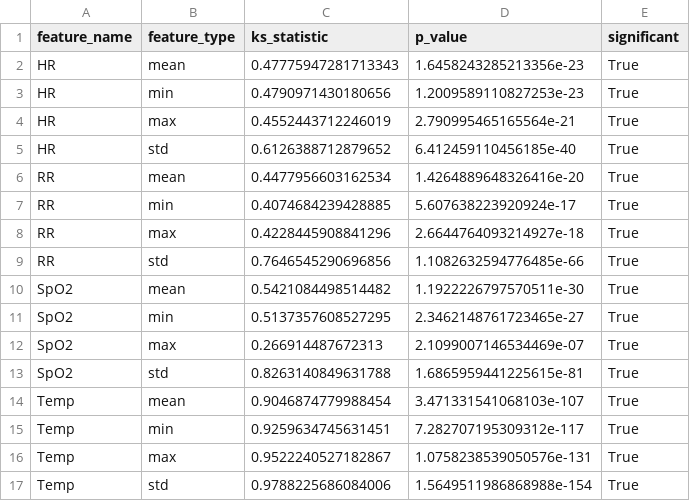
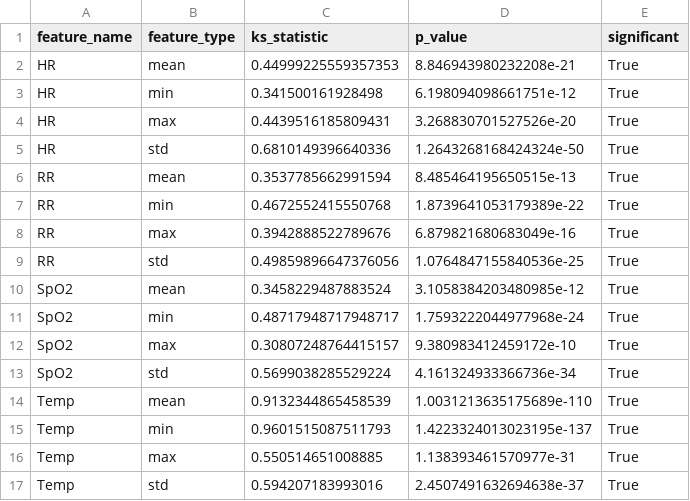
Before and after one commit to omergot/EHR_Translator, a CSV file: poc_translator/evaluation/ks_by_feature.csv, drawn as a sheet; only a part is shown; the diff covers the shown part only.

```diff
--- a/poc_translator/evaluation/ks_by_feature.csv
+++ b/poc_translator/evaluation/ks_by_feature.csv
@@ -1,17 +1,17 @@
 feature_name,feature_type,ks_statistic,p_value,significant
-HR,mean,0.47775947281713343,1.6458243285213356e-23,True
-HR,min,0.4790971430180656,1.2009589110827253e-23,True
-HR,max,0.4552443712246019,2.790995465165564e-21,True
-HR,std,0.6126388712879652,6.412459110456185e-40,True
-RR,mean,0.4477956603162534,1.4264889648326416e-20,True
-RR,min,0.4074684239428885,5.607638223920924e-17,True
-RR,max,0.4228445908841296,2.6644764093214927e-18,True
-RR,std,0.7646545290696856,1.1082632594776485e-66,True
-SpO2,mean,0.5421084498514482,1.1922226797570511e-30,True
-SpO2,min,0.5137357608527295,2.3462148761723465e-27,True
-SpO2,max,0.266914487672313,2.1099007146534469e-07,True
-SpO2,std,0.8263140849631788,1.6865959441225615e-81,True
-Temp,mean,0.9046874779988454,3.471331541068103e-107,True
-Temp,min,0.9259634745631451,7.282707195309312e-117,True
-Temp,max,0.9522240527182867,1.0758238539050576e-131,True
-Temp,std,0.9788225686084006,1.5649511986868988e-154,True
+HR,mean,0.44999225559357353,8.846943980232208e-21,True
+HR,min,0.341500161928498,6.198094098661751e-12,True
+HR,max,0.4439516185809431,3.268830701527526e-20,True
+HR,std,0.6810149396640336,1.2643268168424324e-50,True
+RR,mean,0.3537785662991594,8.485464195650515e-13,True
+RR,min,0.4672552415550768,1.8739641053179389e-22,True
+RR,max,0.3942888522789676,6.879821680683049e-16,True
+RR,std,0.49859896647376056,1.0764847155840536e-25,True
+SpO2,mean,0.3458229487883524,3.1058384203480985e-12,True
+SpO2,min,0.48717948717948717,1.7593222044977968e-24,True
+SpO2,max,0.30807248764415157,9.380983412459172e-10,True
+SpO2,std,0.5699038285529224,4.161324933366736e-34,True
+Temp,mean,0.9132344865458539,1.0031213635175689e-110,True
+Temp,min,0.9601515087511793,1.4223324013023195e-137,True
+Temp,max,0.550514651008885,1.138393461570977e-31,True
+Temp,std,0.594207183993016,2.4507491632694638e-37,True
```
Also changed, not shown: 1 added row, 1 removed row and 34 edited cells elsewhere in this file, poc_translator/evaluation/round_trip_metrics.csv, 8 other files.
